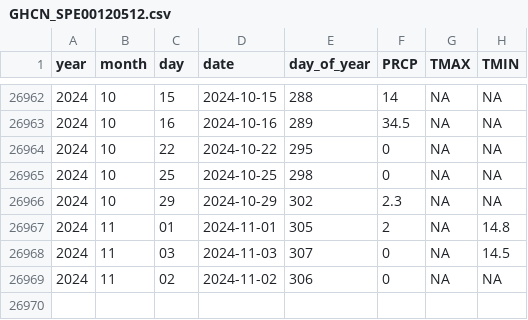
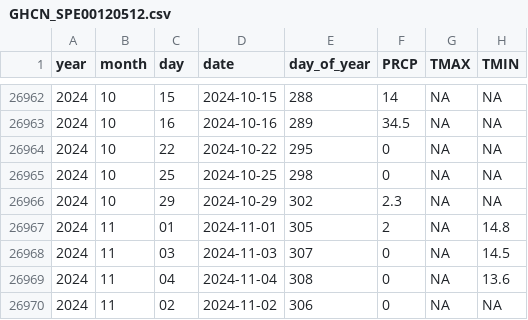
Before and after one commit to Pakillo/Sevilla-weather, a CSV file: data/GHCN_SPE00120512.csv, drawn as a sheet; only a part is shown, gaps mark what is left out.

```diff
--- a/data/GHCN_SPE00120512.csv
+++ b/data/GHCN_SPE00120512.csv
@@ -26968,2 +26968,3 @@ year,month,day,date,day_of_year,PRCP,TMAX,TMIN
 2024,11,03,2024-11-03,307,0,NA,14.5
+2024,11,04,2024-11-04,308,0,NA,13.6
 2024,11,02,2024-11-02,306,0,NA,NA
```
